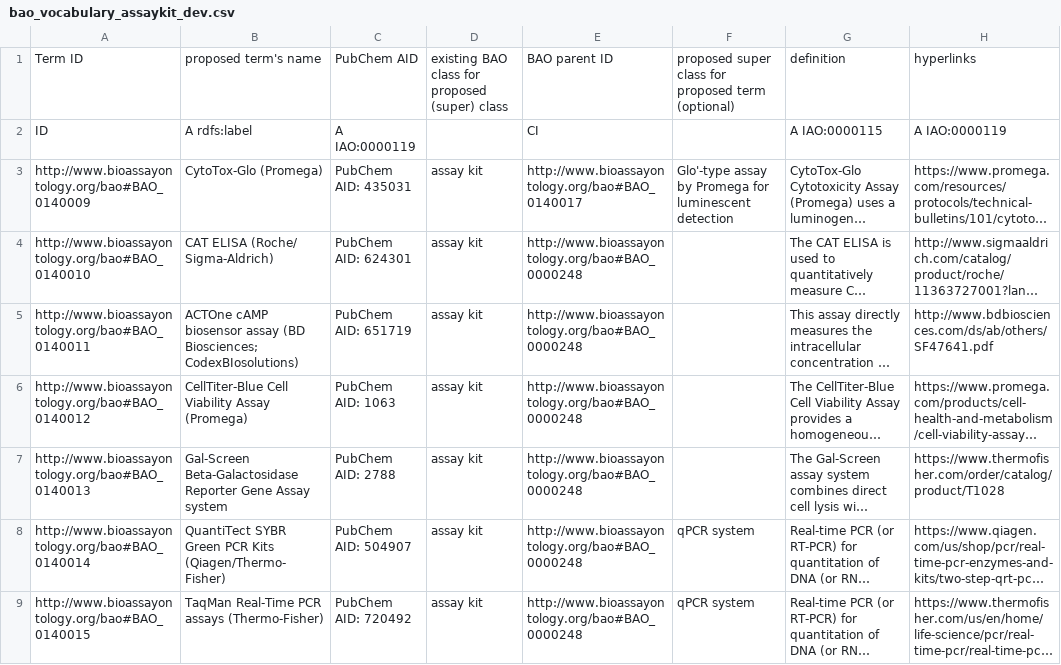
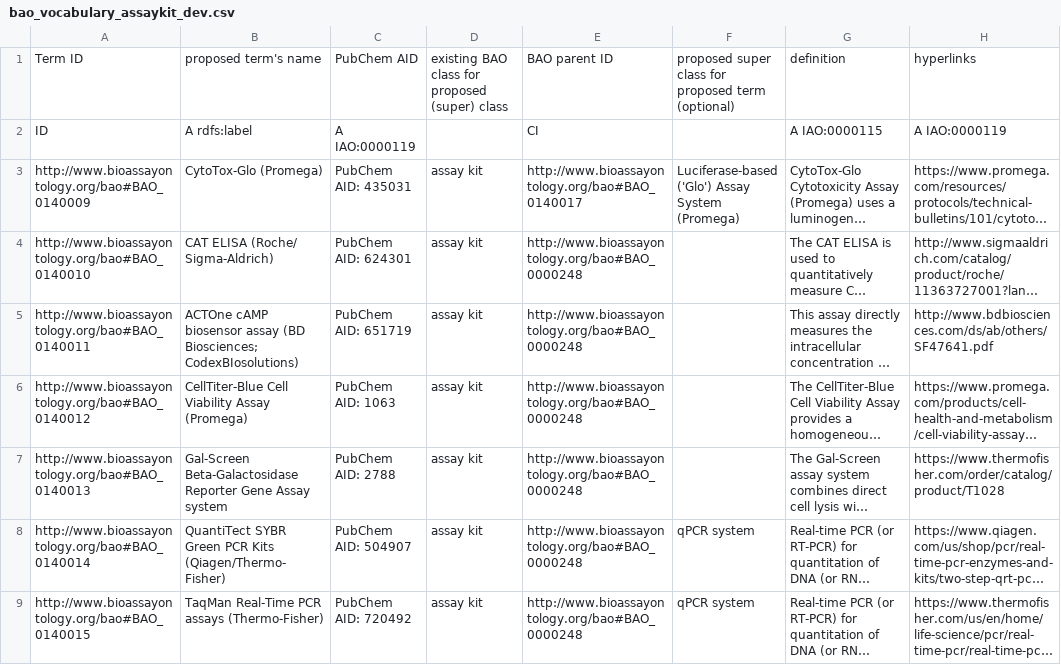
Before and after one commit to BioAssayOntology/BAO, a CSV file: BAOdev/InputFiles/bao_vocabulary_dev/bao_vocabulary_assaykit_dev.csv, drawn as a sheet; only a part is shown; long unchanged cells end in …; the diff covers the shown part only; the diff names each change by its address in the sheet, - before the commit and + after, or states it on an @@ line.

Commit message:
updated input and output files before merging
Updated input and output files based on Janice's advice and QC, files
for merging with BAO2.0 build 2987

```diff
--- a/BAOdev/InputFiles/bao_vocabulary_dev/bao_vocabulary_assaykit_dev.csv
+++ b/BAOdev/InputFiles/bao_vocabulary_dev/bao_vocabulary_assaykit_dev.csv
-F3: Glo'-type assay by Promega for luminescent detection
+F3: Luciferase-based ('Glo') Assay System (Promega)
```
Also changed, not shown: 1 removed row and 1 edited cell elsewhere in this file, BAOdev/InputFiles/external_vocabulary_dev/bao_module_disease_dev.csv, BAOdev/InputFiles/external_vocabulary_dev/bao_module_organism_dev.csv, 13 other files.
